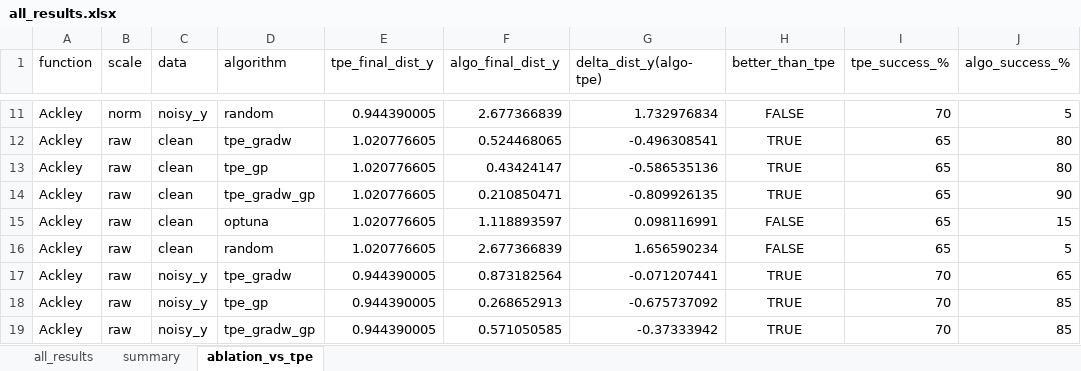
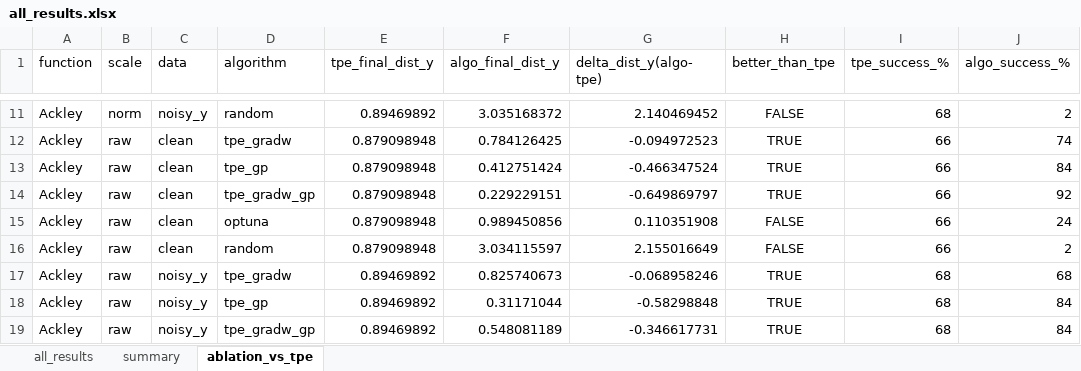
Before and after one commit to darya-09/k5, an Excel workbook: tpe_study/results/tables/all_results.xlsx, sheet ablation_vs_tpe, drawn as a sheet; only a part is shown, gaps mark what is left out; values as stored, in another font and other column widths than the file's, no borders; the diff covers the shown part only; the diff names each change by its address in the sheet, - before the commit and + after, or states it on an @@ line.

```diff
--- a/tpe_study/results/tables/all_results.xlsx (sheet ablation_vs_tpe)
+++ b/tpe_study/results/tables/all_results.xlsx (sheet ablation_vs_tpe)
-E11 (tpe_final_dist_y): 0.944390005
+E11 (tpe_final_dist_y): 0.89469892
-F11 (algo_final_dist_y): 2.677366839
+F11 (algo_final_dist_y): 3.035168372
-G11 (delta_dist_y(algo-tpe)): 1.732976834
+G11 (delta_dist_y(algo-tpe)): 2.140469452
-I11 (tpe_success_%): 70
+I11 (tpe_success_%): 68
-J11 (algo_success_%): 5
+J11 (algo_success_%): 2
-E12:E16 (tpe_final_dist_y): 1.020776605
+E12:E16 (tpe_final_dist_y): 0.879098948
-F12 (algo_final_dist_y): 0.524468065
+F12 (algo_final_dist_y): 0.784126425
-G12 (delta_dist_y(algo-tpe)): -0.496308541
+G12 (delta_dist_y(algo-tpe)): -0.094972523
-I12:I16 (tpe_success_%): 65
+I12:I16 (tpe_success_%): 66
-J12 (algo_success_%): 80
+J12 (algo_success_%): 74
-F13 (algo_final_dist_y): 0.43424147
+F13 (algo_final_dist_y): 0.412751424
-G13 (delta_dist_y(algo-tpe)): -0.586535136
+G13 (delta_dist_y(algo-tpe)): -0.466347524
-J13 (algo_success_%): 80
+J13 (algo_success_%): 84
-F14 (algo_final_dist_y): 0.210850471
+F14 (algo_final_dist_y): 0.229229151
-G14 (delta_dist_y(algo-tpe)): -0.809926135
+G14 (delta_dist_y(algo-tpe)): -0.649869797
-J14 (algo_success_%): 90
+J14 (algo_success_%): 92
-F15 (algo_final_dist_y): 1.118893597
+F15 (algo_final_dist_y): 0.989450856
-G15 (delta_dist_y(algo-tpe)): 0.098116991
+G15 (delta_dist_y(algo-tpe)): 0.110351908
-J15 (algo_success_%): 15
+J15 (algo_success_%): 24
-F16 (algo_final_dist_y): 2.677366839
+F16 (algo_final_dist_y): 3.034115597
-G16 (delta_dist_y(algo-tpe)): 1.656590234
+G16 (delta_dist_y(algo-tpe)): 2.155016649
-J16 (algo_success_%): 5
+J16 (algo_success_%): 2
-E17:E19 (tpe_final_dist_y): 0.944390005
+E17:E19 (tpe_final_dist_y): 0.89469892
-F17 (algo_final_dist_y): 0.873182564
+F17 (algo_final_dist_y): 0.825740673
-G17 (delta_dist_y(algo-tpe)): -0.071207441
+G17 (delta_dist_y(algo-tpe)): -0.068958246
-I17:I19 (tpe_success_%): 70
+I17:I19 (tpe_success_%): 68
-J17 (algo_success_%): 65
+J17 (algo_success_%): 68
-F18 (algo_final_dist_y): 0.268652913
+F18 (algo_final_dist_y): 0.31171044
-G18 (delta_dist_y(algo-tpe)): -0.675737092
+G18 (delta_dist_y(algo-tpe)): -0.58298848
-J18:J19 (algo_success_%): 85
+J18:J19 (algo_success_%): 84
-F19 (algo_final_dist_y): 0.571050585
+F19 (algo_final_dist_y): 0.548081189
-G19 (delta_dist_y(algo-tpe)): -0.37333942
+G19 (delta_dist_y(algo-tpe)): -0.346617731
```
Also changed, not shown: 354 edited cells elsewhere in this sheet, sheet all_results, sheet summary, 24 other files.
